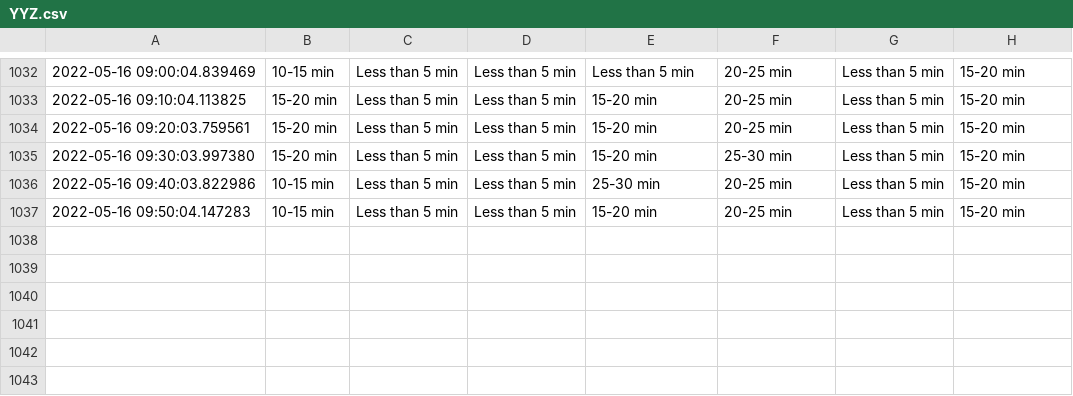
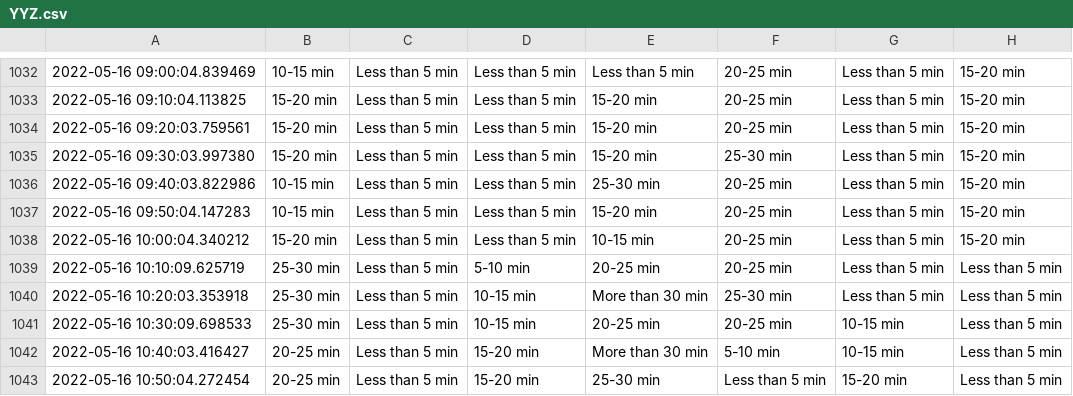
Before and after one commit to MarkProjectRepo/AirportWaits, a CSV file: data/YYZ.csv, drawn as a sheet; only a part is shown, gaps mark what is left out; the diff names each change by its address in the sheet, - before the commit and + after, or states it on an @@ line.

Commit message:
New data pull

```diff
--- a/data/YYZ.csv
+++ b/data/YYZ.csv
+row 1038: 2022-05-16 10:00:04.340212 | 15-20 min | Less than 5 min | Less than 5 min | 10-15 min | 20-25 min | Less than 5 min | 15-20 min
+row 1039: 2022-05-16 10:10:09.625719 | 25-30 min | Less than 5 min | 5-10 min | 20-25 min | 20-25 min | Less than 5 min | Less than 5 min
+row 1040: 2022-05-16 10:20:03.353918 | 25-30 min | Less than 5 min | 10-15 min | More than 30 min | 25-30 min | Less than 5 min | Less than 5 min
+row 1041: 2022-05-16 10:30:09.698533 | 25-30 min | Less than 5 min | 10-15 min | 20-25 min | 20-25 min | 10-15 min | Less than 5 min
+row 1042: 2022-05-16 10:40:03.416427 | 20-25 min | Less than 5 min | 15-20 min | More than 30 min | 5-10 min | 10-15 min | Less than 5 min
+row 1043: 2022-05-16 10:50:04.272454 | 20-25 min | Less than 5 min | 15-20 min | 25-30 min | Less than 5 min | 15-20 min | Less than 5 min
```
